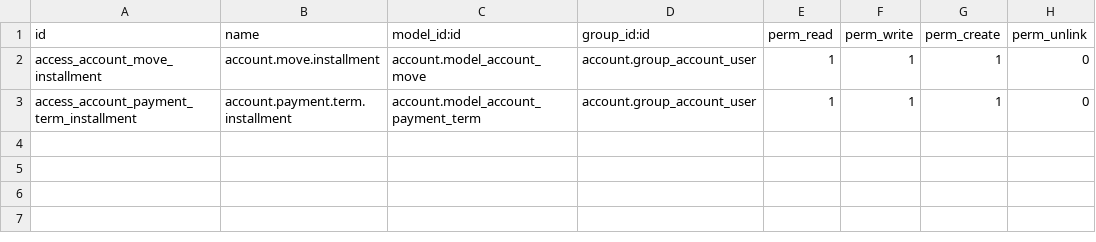
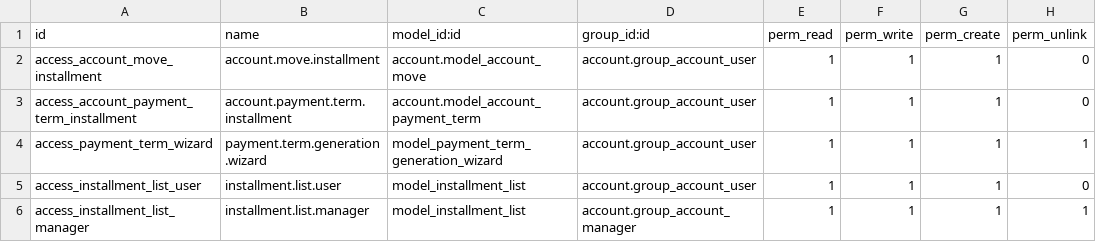
Before and after one commit to Asmaa01Hassaan/FRTZ, a CSV file: invoice_installment_extension/security/ir.model.access.csv, drawn as a sheet; the diff names each change by its address in the sheet, - before the commit and + after, or states it on an @@ line.

Commit message:
generate payment term,add installment list

```diff
--- a/invoice_installment_extension/security/ir.model.access.csv
+++ b/invoice_installment_extension/security/ir.model.access.csv
+row 4: access_payment_term_wizard | payment.term.generation.wizard | model_payment_term_generation_wizard | account.group_account_user | 1 | 1 | 1 | 1
+row 5: access_installment_list_user | installment.list.user | model_installment_list | account.group_account_user | 1 | 1 | 1 | 0
+row 6: access_installment_list_manager | installment.list.manager | model_installment_list | account.group_account_manager | 1 | 1 | 1 | 1
```
Also changed, not shown: 49 other files.
